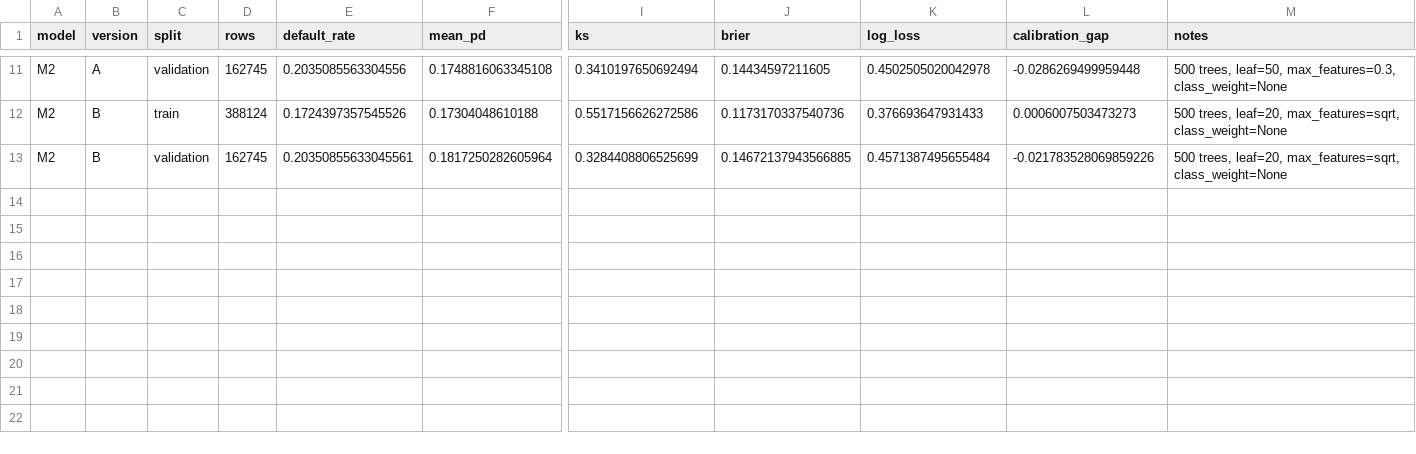
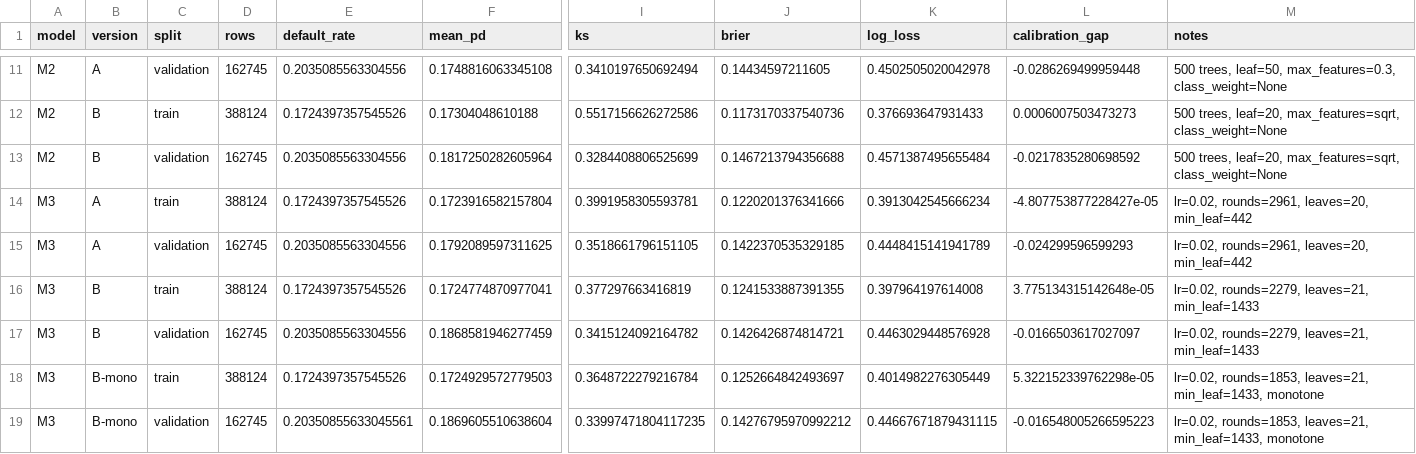
Before and after one commit to mitanshkanani/AI-Credit-Risk-Loan-Approval-Engine, a CSV file: models/leaderboard.csv, drawn as a sheet; only a part is shown, gaps mark what is left out; rows hold the shown columns only; the diff names each change by its address in the sheet, - before the commit and + after, or states it on an @@ line.

```diff
--- a/models/leaderboard.csv
+++ b/models/leaderboard.csv
-E13 (default_rate): 0.20350855633045561
+E13 (default_rate): 0.2035085563304556
-J13 (brier): 0.14672137943566885
+J13 (brier): 0.1467213794356688
-L13 (calibration_gap): -0.021783528069859226
+L13 (calibration_gap): -0.0217835280698592
+row 14: M3 | A | train | 388124 | 0.1724397357545526 | 0.1723916582157804 | 0.3991958305593781 | 0.1220201376341666 | 0.3913042545666234 | -4.807753877228427e-05 | lr=0.02, rounds=2961, leaves=20, min_leaf=442
+row 15: M3 | A | validation | 162745 | 0.2035085563304556 | 0.1792089597311625 | 0.3518661796151105 | 0.1422370535329185 | 0.4448415141941789 | -0.024299596599293 | lr=0.02, rounds=2961, leaves=20, min_leaf=442
+row 16: M3 | B | train | 388124 | 0.1724397357545526 | 0.1724774870977041 | 0.377297663416819 | 0.1241533887391355 | 0.397964197614008 | 3.775134315142648e-05 | lr=0.02, rounds=2279, leaves=21, min_leaf=1433
+row 17: M3 | B | validation | 162745 | 0.2035085563304556 | 0.1868581946277459 | 0.3415124092164782 | 0.1426426874814721 | 0.4463029448576928 | -0.0166503617027097 | lr=0.02, rounds=2279, leaves=21, min_leaf=1433
+row 18: M3 | B-mono | train | 388124 | 0.1724397357545526 | 0.1724929572779503 | 0.3648722279216784 | 0.1252664842493697 | 0.4014982276305449 | 5.322152339762298e-05 | lr=0.02, rounds=1853, leaves=21, min_leaf=1433, monotone
+row 19: M3 | B-mono | validation | 162745 | 0.20350855633045561 | 0.1869605510638604 | 0.33997471804117235 | 0.14276795970992212 | 0.44667671879431115 | -0.016548005266595223 | lr=0.02, rounds=1853, leaves=21, min_leaf=1433, monotone
```
Also changed, not shown: 21 other files.
